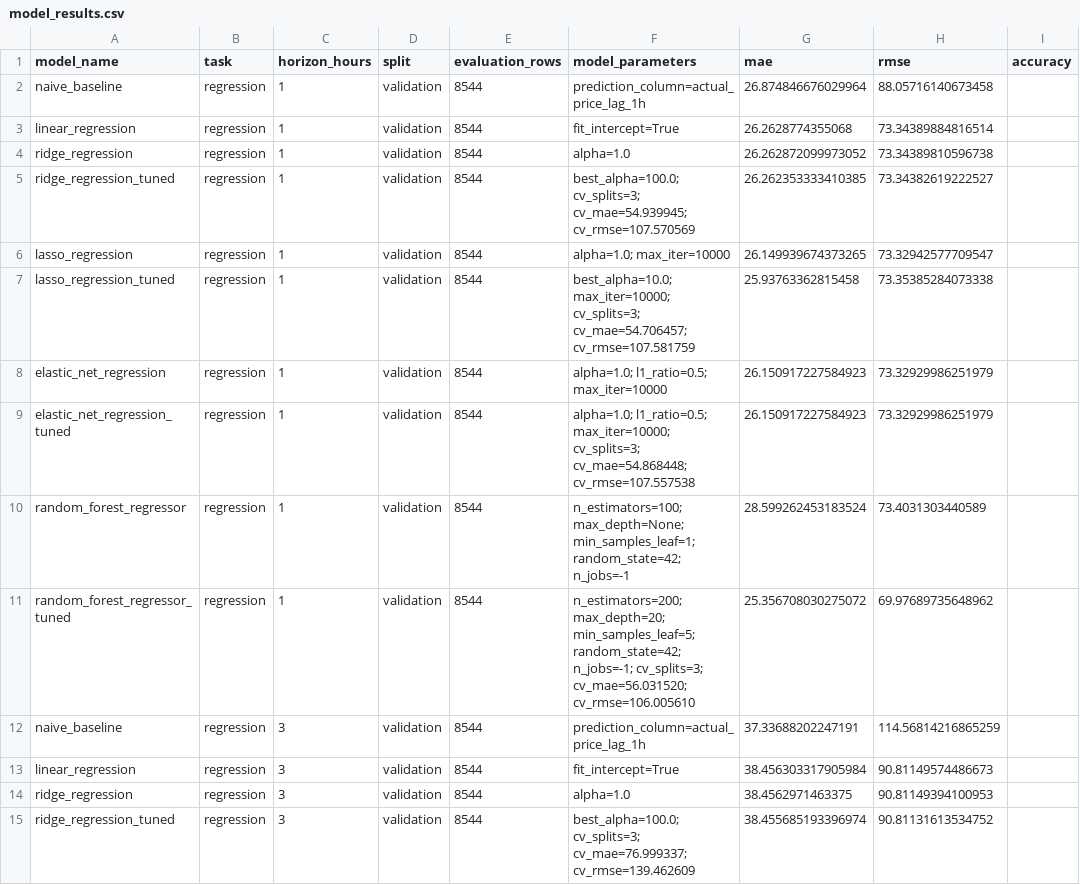
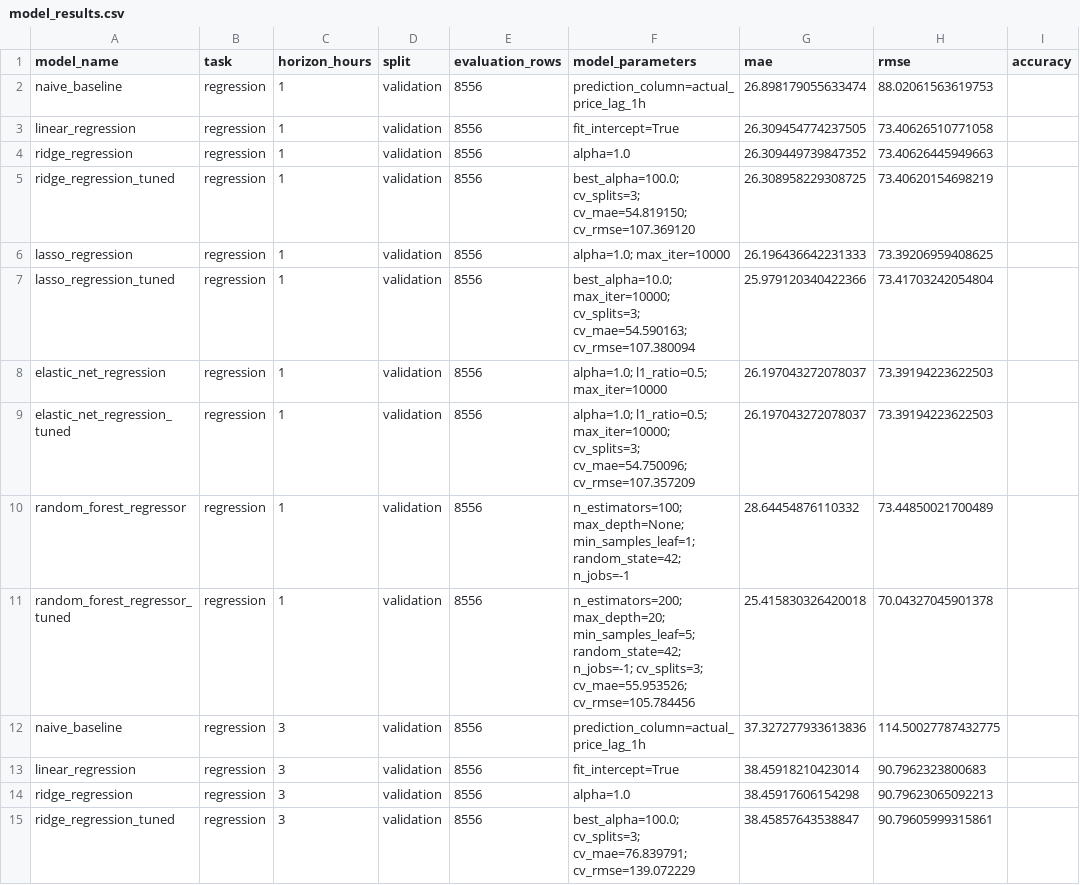
Before and after one commit to jojoakoun/alberta-electricity-price-predictor, a CSV file: reports/model_results.csv, drawn as a sheet; only a part is shown; the diff covers the shown part only; the diff names each change by its address in the sheet, - before the commit and + after, or states it on an @@ line.

Commit message:
chore: refresh regression reports from full pipeline run

```diff
--- a/reports/model_results.csv
+++ b/reports/model_results.csv
-E2:E15 (evaluation_rows): 8544
+E2:E15 (evaluation_rows): 8556
-G2 (mae): 26.874846676029964
+G2 (mae): 26.898179055633474
-H2 (rmse): 88.05716140673458
+H2 (rmse): 88.02061563619753
-G3 (mae): 26.2628774355068
+G3 (mae): 26.309454774237505
-H3 (rmse): 73.34389884816514
+H3 (rmse): 73.40626510771058
-G4 (mae): 26.262872099973052
+G4 (mae): 26.309449739847352
-H4 (rmse): 73.34389810596738
+H4 (rmse): 73.40626445949663
-F5 (model_parameters): best_alpha=100.0; cv_splits=3; cv_mae=54.939945; cv_rmse=107.570569
+F5 (model_parameters): best_alpha=100.0; cv_splits=3; cv_mae=54.819150; cv_rmse=107.369120
-G5 (mae): 26.262353333410385
+G5 (mae): 26.308958229308725
-H5 (rmse): 73.34382619222527
+H5 (rmse): 73.40620154698219
-G6 (mae): 26.149939674373265
+G6 (mae): 26.196436642231333
-H6 (rmse): 73.32942577709547
+H6 (rmse): 73.39206959408625
-F7 (model_parameters): …max_iter=10000; cv_splits=3; cv_mae=54.706457; cv_rmse=107.581759
+F7 (model_parameters): …max_iter=10000; cv_splits=3; cv_mae=54.590163; cv_rmse=107.380094
-G7 (mae): 25.93763362815458
+G7 (mae): 25.979120340422366
-H7 (rmse): 73.35385284073338
+H7 (rmse): 73.41703242054804
-G8:G9 (mae): 26.150917227584923
+G8:G9 (mae): 26.197043272078037
-H8:H9 (rmse): 73.32929986251979
+H8:H9 (rmse): 73.39194223622503
-F9 (model_parameters): …max_iter=10000; cv_splits=3; cv_mae=54.868448; cv_rmse=107.557538
+F9 (model_parameters): …max_iter=10000; cv_splits=3; cv_mae=54.750096; cv_rmse=107.357209
-G10 (mae): 28.599262453183524
+G10 (mae): 28.64454876110332
-H10 (rmse): 73.4031303440589
+H10 (rmse): 73.44850021700489
-F11 (model_parameters): …n_jobs=-1; cv_splits=3; cv_mae=56.031520; cv_rmse=106.005610
+F11 (model_parameters): …n_jobs=-1; cv_splits=3; cv_mae=55.953526; cv_rmse=105.784456
-G11 (mae): 25.356708030275072
+G11 (mae): 25.415830326420018
-H11 (rmse): 69.97689735648962
+H11 (rmse): 70.04327045901378
-G12 (mae): 37.33688202247191
+G12 (mae): 37.327277933613836
-H12 (rmse): 114.56814216865259
+H12 (rmse): 114.50027787432775
-G13 (mae): 38.456303317905984
+G13 (mae): 38.45918210423014
-H13 (rmse): 90.81149574486673
+H13 (rmse): 90.7962323800683
-G14 (mae): 38.4562971463375
+G14 (mae): 38.45917606154298
-H14 (rmse): 90.81149394100953
+H14 (rmse): 90.79623065092213
-F15 (model_parameters): best_alpha=100.0; cv_splits=3; cv_mae=76.999337; cv_rmse=139.462609
+F15 (model_parameters): best_alpha=100.0; cv_splits=3; cv_mae=76.839791; cv_rmse=139.072229
-G15 (mae): 38.455685193396974
+G15 (mae): 38.45857643538847
-H15 (rmse): 90.81131613534752
+H15 (rmse): 90.79605999315861
```
Also changed, not shown: 123 edited cells elsewhere in this file, reports/best_regression_model.csv, reports/final_regression_test_results.csv.
